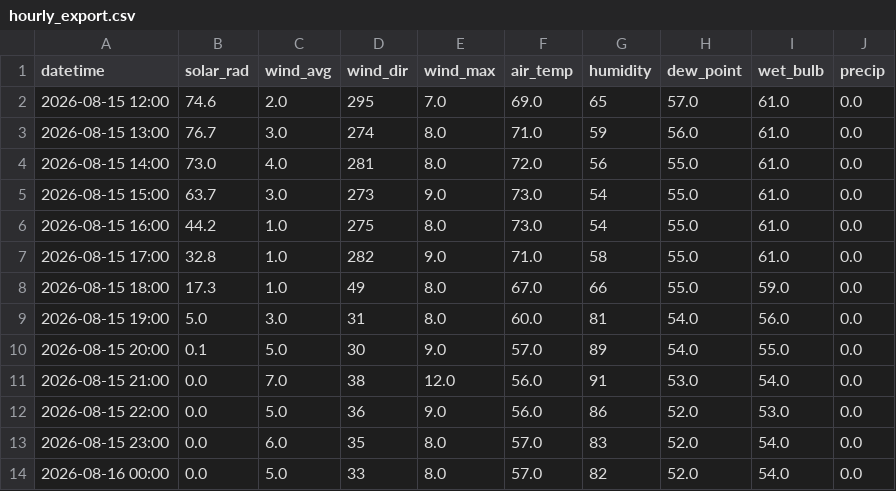
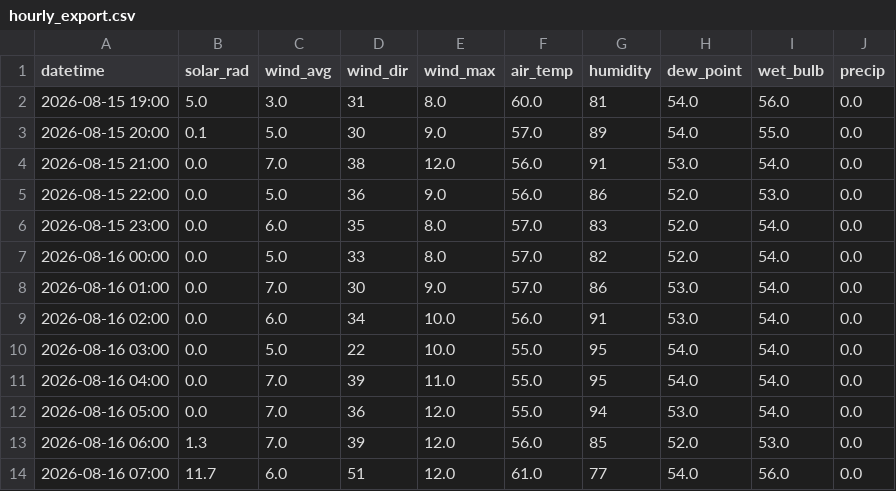
Before and after one commit to silverbutte/weather-data, a CSV file: hourly_export.csv, drawn as a sheet; only a part is shown; the shorter side is filled out with more unchanged rows; the diff covers the shown part only.

Commit message:
Auto-update hourly_export.csv

```diff
--- a/hourly_export.csv
+++ b/hourly_export.csv
@@ -1,9 +1,2 @@
 datetime,solar_rad,wind_avg,wind_dir,wind_max,air_temp,humidity,dew_point,wet_bulb,precip
-2026-08-15 12:00,74.6,2.0,295,7.0,69.0,65,57.0,61.0,0.0
-2026-08-15 13:00,76.7,3.0,274,8.0,71.0,59,56.0,61.0,0.0
-2026-08-15 14:00,73.0,4.0,281,8.0,72.0,56,55.0,61.0,0.0
-2026-08-15 15:00,63.7,3.0,273,9.0,73.0,54,55.0,61.0,0.0
-2026-08-15 16:00,44.2,1.0,275,8.0,73.0,54,55.0,61.0,0.0
-2026-08-15 17:00,32.8,1.0,282,9.0,71.0,58,55.0,61.0,0.0
-2026-08-15 18:00,17.3,1.0,49,8.0,67.0,66,55.0,59.0,0.0
 2026-08-15 19:00,5.0,3.0,31,8.0,60.0,81,54.0,56.0,0.0
```
Also changed, not shown: 63 edited cells elsewhere in this file.
